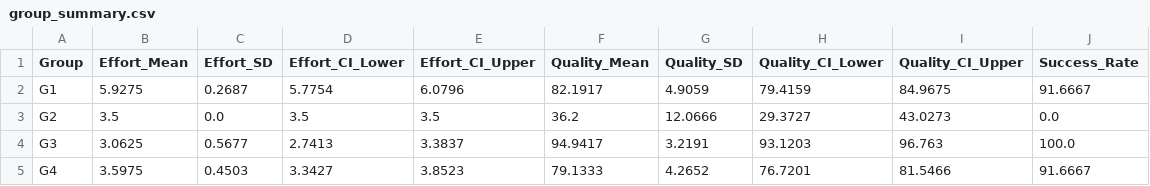
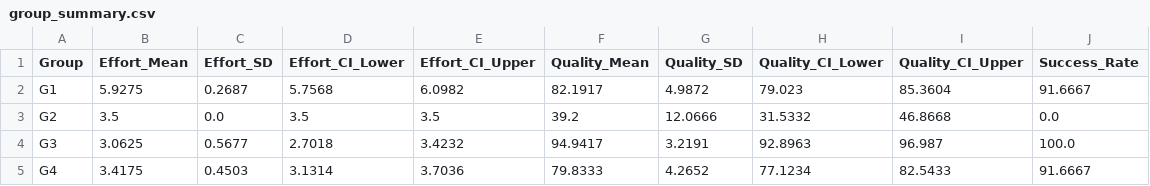
Before and after one commit to tanhaei/ai-scheduling-exp, a CSV file: group_summary.csv, drawn as a sheet.

```diff
--- a/group_summary.csv
+++ b/group_summary.csv
@@ -1,5 +1,5 @@
 Group,Effort_Mean,Effort_SD,Effort_CI_Lower,Effort_CI_Upper,Quality_Mean,Quality_SD,Quality_CI_Lower,Quality_CI_Upper,Success_Rate
-G1,5.9275,0.2687,5.7754,6.0796,82.1917,4.9059,79.4159,84.9675,91.6667
-G2,3.5,0.0,3.5,3.5,36.2,12.0666,29.3727,43.0273,0.0
-G3,3.0625,0.5677,2.7413,3.3837,94.9417,3.2191,93.1203,96.763,100.0
-G4,3.5975,0.4503,3.3427,3.8523,79.1333,4.2652,76.7201,81.5466,91.6667
+G1,5.9275,0.2687,5.7568,6.0982,82.1917,4.9872,79.023,85.3604,91.6667
+G2,3.5,0.0,3.5,3.5,39.2,12.0666,31.5332,46.8668,0.0
+G3,3.0625,0.5677,2.7018,3.4232,94.9417,3.2191,92.8963,96.987,100.0
+G4,3.4175,0.4503,3.1314,3.7036,79.8333,4.2652,77.1234,82.5433,91.6667
```
Also changed, not shown: data/dataset_48.csv, 10 other files.
